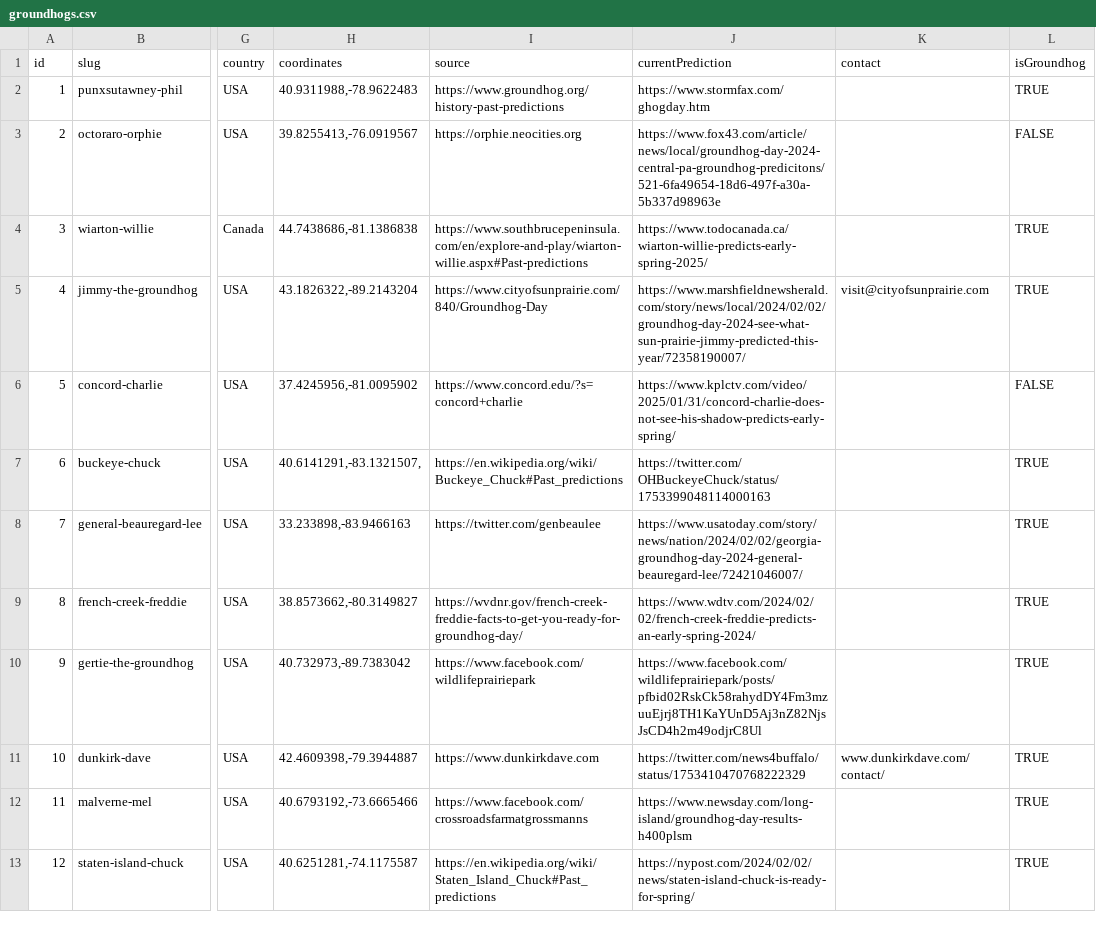
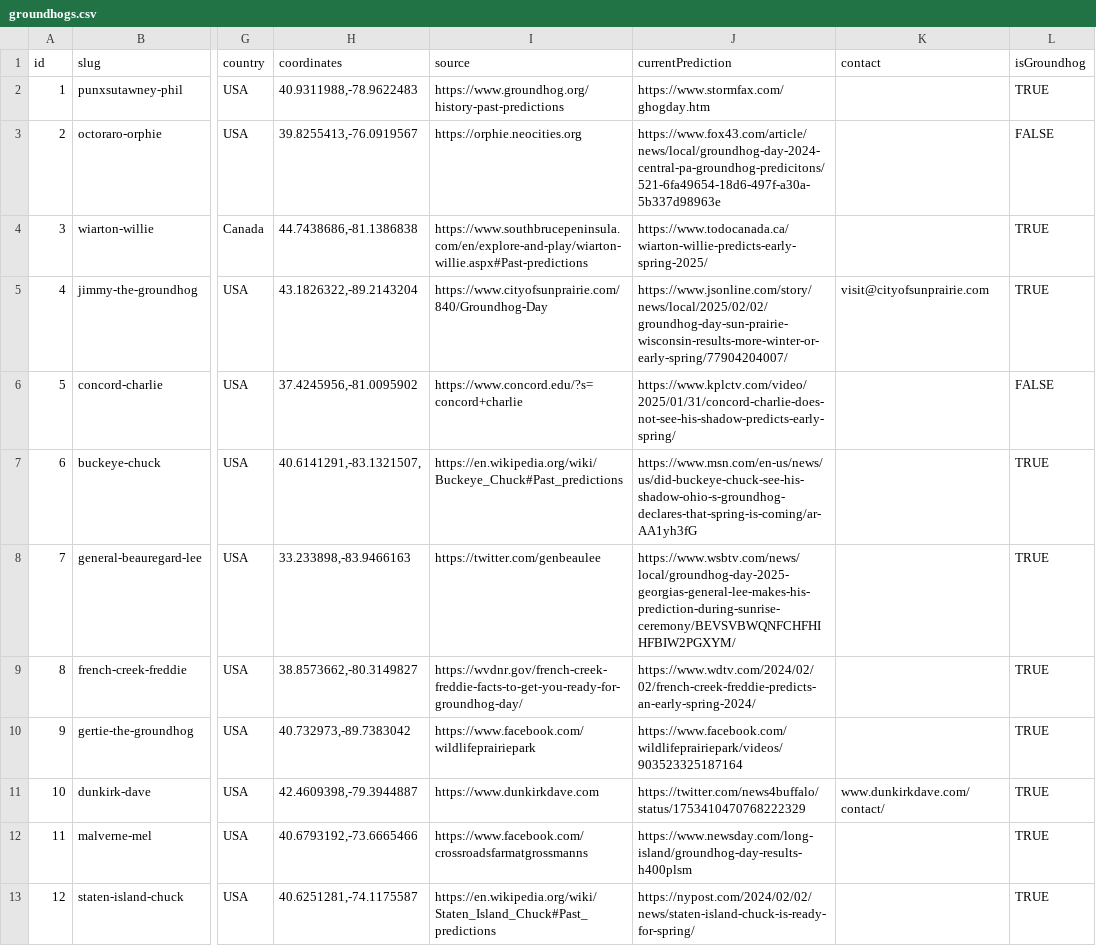
Before and after one commit to pcraig3/ghog-day, a CSV file: csv/groundhogs.csv, drawn as a sheet; only a part is shown, gaps mark what is left out; the diff names each change by its address in the sheet, - before the commit and + after, or states it on an @@ line.

Commit message:
Add 4 more predictions:
- buckeye chuck
- general lee
- gertie
- jimmy

```diff
--- a/csv/groundhogs.csv
+++ b/csv/groundhogs.csv
-J5 (currentPrediction): https://www.marshfieldnewsherald.com/story/news/local/2024/02/02/groundhog-day-2024-see-what-sun-prairie-jimmy-predicted-this-year/72358190007/
+J5 (currentPrediction): https://www.jsonline.com/story/news/local/2025/02/02/groundhog-day-sun-prairie-wisconsin-results-more-winter-or-early-spring/77904204007/
-J7 (currentPrediction): https://twitter.com/OHBuckeyeChuck/status/1753399048114000163
+J7 (currentPrediction): https://www.msn.com/en-us/news/us/did-buckeye-chuck-see-his-shadow-ohio-s-groundhog-declares-that-spring-is-coming/ar-AA1yh3fG
-J8 (currentPrediction): https://www.usatoday.com/story/news/nation/2024/02/02/georgia-groundhog-day-2024-general-beauregard-lee/72421046007/
+J8 (currentPrediction): https://www.wsbtv.com/news/local/groundhog-day-2025-georgias-general-lee-makes-his-prediction-during-sunrise-ceremony/BEVSVBWQNFCHFHIHFBIW2PGXYM/
-J10 (currentPrediction): https://www.facebook.com/wildlifeprairiepark/posts/pfbid02RskCk58rahydDY4Fm3mzuuEjrj8TH1KaYUnD5Aj3nZ82NjsJsCD4h2m49odjrC8Ul
+J10 (currentPrediction): https://www.facebook.com/wildlifeprairiepark/videos/903523325187164
```
Also changed, not shown: csv/predictions/buckeye-chuck.csv, csv/predictions/french-creek-freddie.csv, 4 other files.
